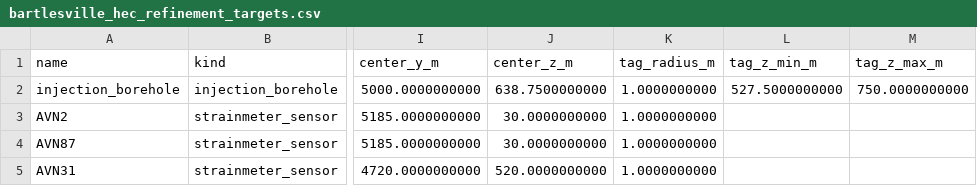
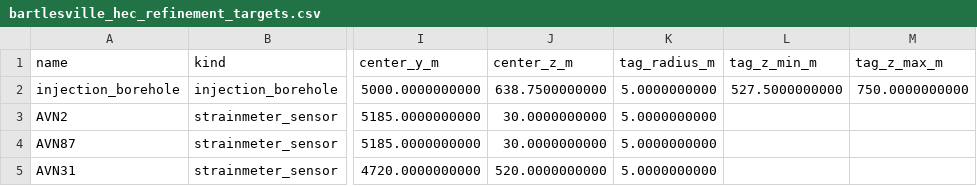
Before and after one commit to PapaKwansa/PLOTRAN_model_files, a CSV file: bartlesville_hec_refinement_targets.csv, drawn as a sheet; only a part is shown, gaps mark what is left out; the diff names each change by its address in the sheet, - before the commit and + after, or states it on an @@ line.

```diff
--- a/bartlesville_hec_refinement_targets.csv
+++ b/bartlesville_hec_refinement_targets.csv
-K2:K5 (tag_radius_m): 1.0000000000
+K2:K5 (tag_radius_m): 5.0000000000
```
Also changed, not shown: bartlesville_hec_borehole_tag_report.csv, bartlesville_hec_refinement_target_tag_report.csv, 34 other files.
